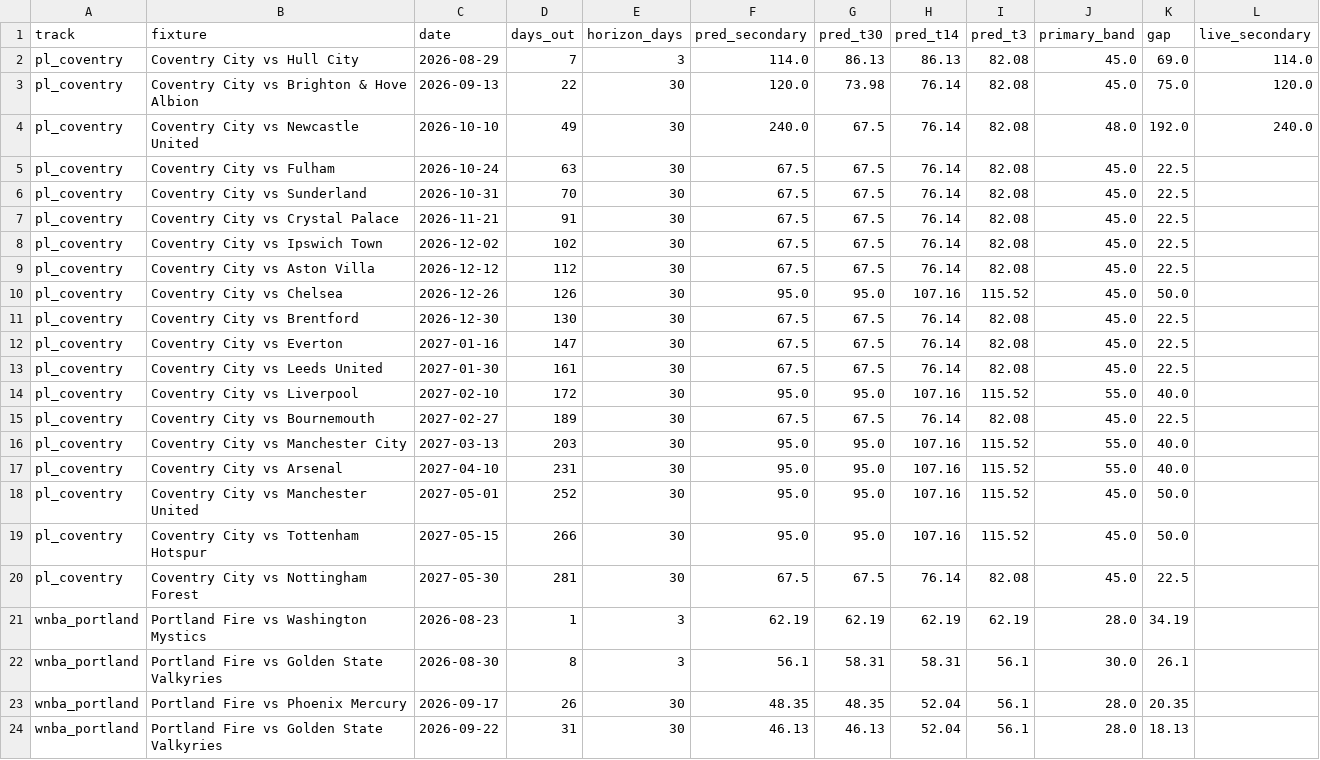
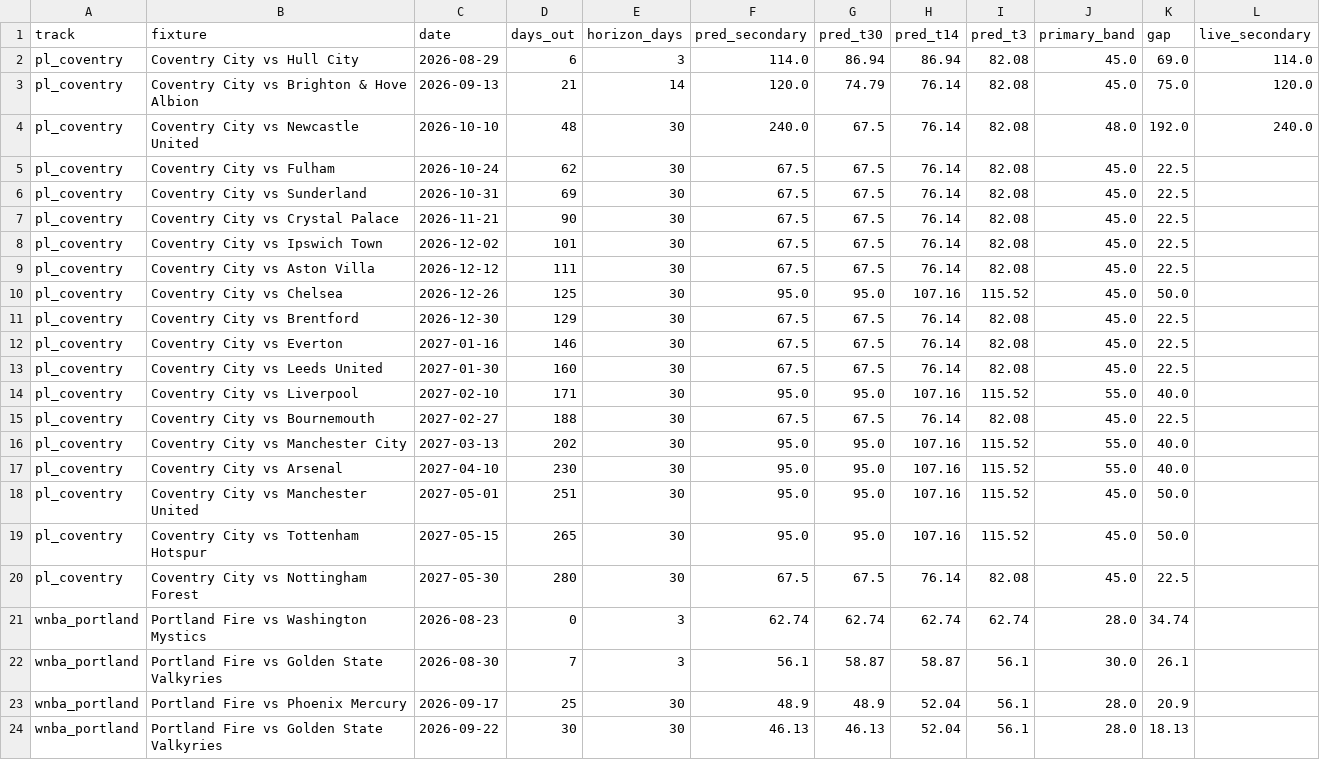
Before and after one commit to colbymorris08/ticketpricemodel, a CSV file: results/recommendations.csv, drawn as a sheet; only a part is shown; the diff names each change by its address in the sheet, - before the commit and + after, or states it on an @@ line.

```diff
--- a/results/recommendations.csv
+++ b/results/recommendations.csv
-D2 (days_out): 7
+D2 (days_out): 6
-G2 (pred_t30): 86.13
+G2 (pred_t30): 86.94
-H2 (pred_t14): 86.13
+H2 (pred_t14): 86.94
-D3 (days_out): 22
+D3 (days_out): 21
-E3 (horizon_days): 30
+E3 (horizon_days): 14
-G3 (pred_t30): 73.98
+G3 (pred_t30): 74.79
-D4 (days_out): 49
+D4 (days_out): 48
-D5 (days_out): 63
+D5 (days_out): 62
-D6 (days_out): 70
+D6 (days_out): 69
-D7 (days_out): 91
+D7 (days_out): 90
-D8 (days_out): 102
+D8 (days_out): 101
-D9 (days_out): 112
+D9 (days_out): 111
-D10 (days_out): 126
+D10 (days_out): 125
-D11 (days_out): 130
+D11 (days_out): 129
-D12 (days_out): 147
+D12 (days_out): 146
-D13 (days_out): 161
+D13 (days_out): 160
-D14 (days_out): 172
+D14 (days_out): 171
-D15 (days_out): 189
+D15 (days_out): 188
-D16 (days_out): 203
+D16 (days_out): 202
-D17 (days_out): 231
+D17 (days_out): 230
-D18 (days_out): 252
+D18 (days_out): 251
-D19 (days_out): 266
+D19 (days_out): 265
-D20 (days_out): 281
+D20 (days_out): 280
-D21 (days_out): 1
+D21 (days_out): 0
-F21 (pred_secondary): 62.19
+F21 (pred_secondary): 62.74
-G21 (pred_t30): 62.19
+G21 (pred_t30): 62.74
-H21 (pred_t14): 62.19
+H21 (pred_t14): 62.74
-I21 (pred_t3): 62.19
+I21 (pred_t3): 62.74
-K21 (gap): 34.19
+K21 (gap): 34.74
-D22 (days_out): 8
+D22 (days_out): 7
-G22 (pred_t30): 58.31
+G22 (pred_t30): 58.87
-H22 (pred_t14): 58.31
+H22 (pred_t14): 58.87
-D23 (days_out): 26
+D23 (days_out): 25
-F23 (pred_secondary): 48.35
+F23 (pred_secondary): 48.9
-G23 (pred_t30): 48.35
+G23 (pred_t30): 48.9
-K23 (gap): 20.35
+K23 (gap): 20.9
-D24 (days_out): 31
+D24 (days_out): 30
```
Also changed, not shown: 3 other files.
